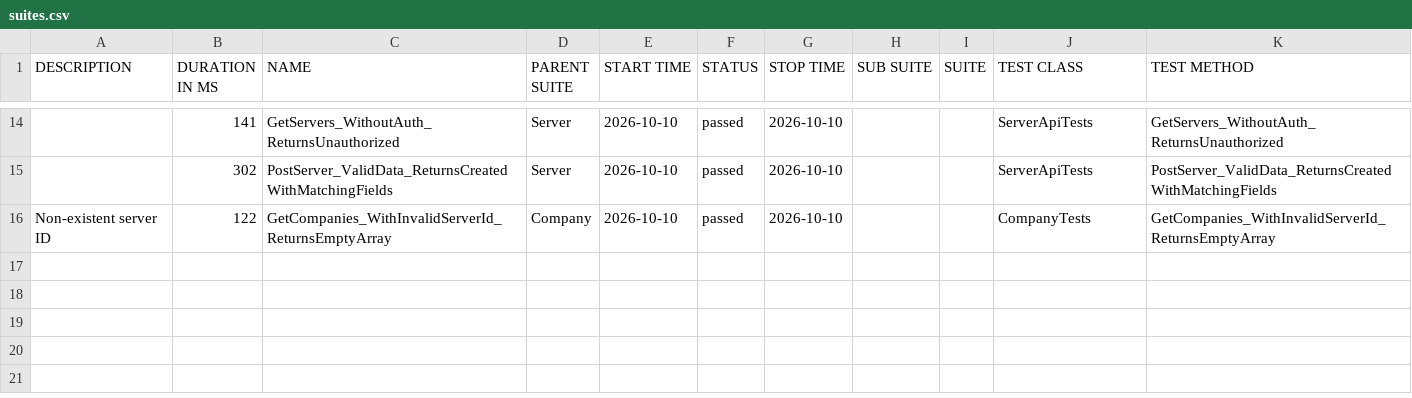
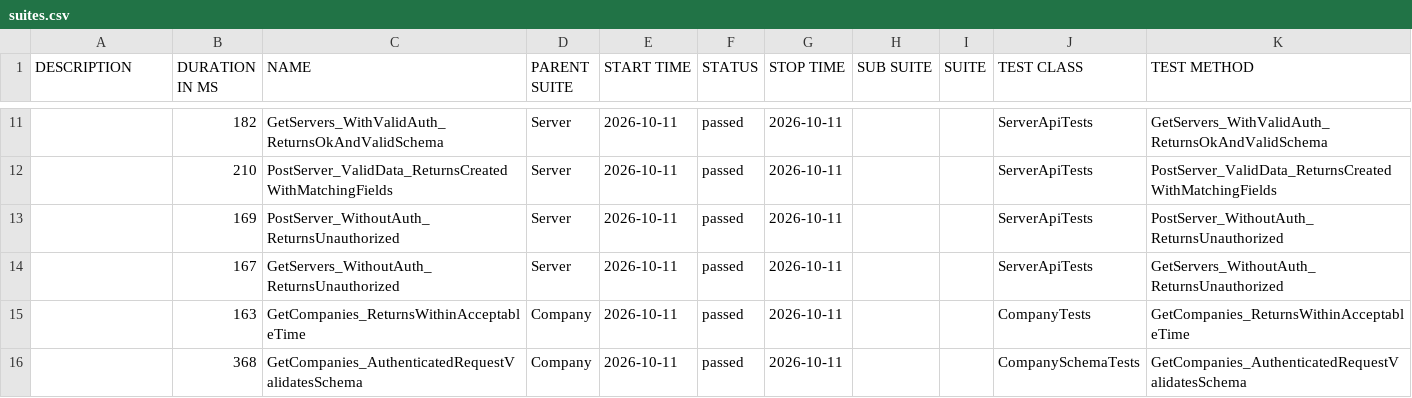
Before and after one commit to effiziente1/API_Testing, a CSV file: data/suites.csv, drawn as a sheet; only a part is shown, gaps mark what is left out; the diff covers the shown part only.

```diff
--- a/data/suites.csv
+++ b/data/suites.csv
@@ -15,4 +13,6 @@
-"","141","GetServers_WithoutAuth_ReturnsUnauthorized","Server","2026-10-10","passed","2026-10-10","","","ServerApiTests","GetServers_WithoutAuth_ReturnsUnauthorized"
-"","302","PostServer_ValidData_ReturnsCreatedWithMatchingFields","Server","2026-10-10","passed","2026-10-10","","","ServerApiTests","PostServer_ValidData_ReturnsCreatedWithMatchingFields"
-"Non-existent server ID
-","122","GetCompanies_WithInvalidServerId_ReturnsEmptyArray","Company","2026-10-10","passed","2026-10-10","","","CompanyTests","GetCompanies_WithInvalidServerId_ReturnsEmptyArray"
+"","182","GetServers_WithValidAuth_ReturnsOkAndValidSchema","Server","2026-10-11","passed","2026-10-11","","","ServerApiTests","GetServers_WithValidAuth_ReturnsOkAndValidSchema"
+"","210","PostServer_ValidData_ReturnsCreatedWithMatchingFields","Server","2026-10-11","passed","2026-10-11","","","ServerApiTests","PostServer_ValidData_ReturnsCreatedWithMatchingFields"
+"","169","PostServer_WithoutAuth_ReturnsUnauthorized","Server","2026-10-11","passed","2026-10-11","","","ServerApiTests","PostServer_WithoutAuth_ReturnsUnauthorized"
+"","167","GetServers_WithoutAuth_ReturnsUnauthorized","Server","2026-10-11","passed","2026-10-11","","","ServerApiTests","GetServers_WithoutAuth_ReturnsUnauthorized"
+"","163","GetCompanies_ReturnsWithinAcceptableTime","Company","2026-10-11","passed","2026-10-11","","","CompanyTests","GetCompanies_ReturnsWithinAcceptableTime"
+"","368","GetCompanies_AuthenticatedRequestValidatesSchema","Company","2026-10-11","passed","2026-10-11","","","CompanySchemaTests","GetCompanies_AuthenticatedRequestValidatesSchema"
```
Also changed, not shown: 4 added rows, 7 removed rows and 19 edited cells elsewhere in this file, 31 other files.
